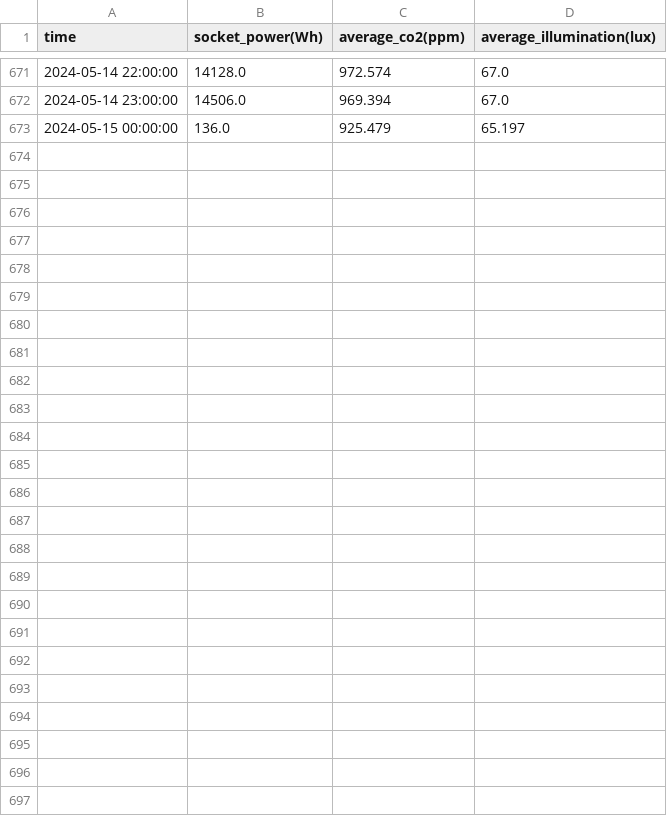
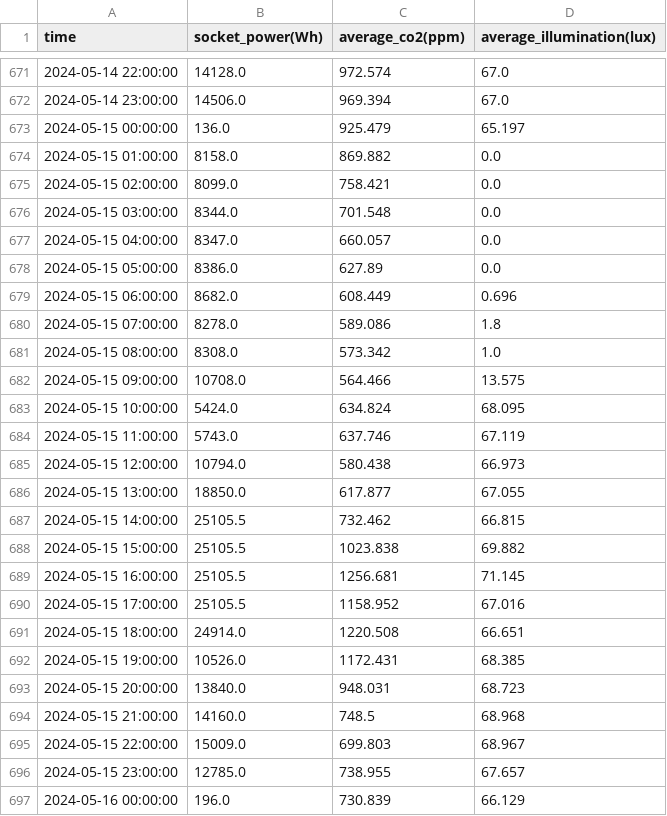
Before and after one commit to Maru375/smoothing_auto_ml, a CSV file: resources/training_data/sensor_data.csv, drawn as a sheet; only a part is shown, gaps mark what is left out; the diff names each change by its address in the sheet, - before the commit and + after, or states it on an @@ line.

```diff
--- a/resources/training_data/sensor_data.csv
+++ b/resources/training_data/sensor_data.csv
+row 674: 2024-05-15 01:00:00 | 8158.0 | 869.882 | 0.0
+row 675: 2024-05-15 02:00:00 | 8099.0 | 758.421 | 0.0
+row 676: 2024-05-15 03:00:00 | 8344.0 | 701.548 | 0.0
+row 677: 2024-05-15 04:00:00 | 8347.0 | 660.057 | 0.0
+row 678: 2024-05-15 05:00:00 | 8386.0 | 627.89 | 0.0
+row 679: 2024-05-15 06:00:00 | 8682.0 | 608.449 | 0.696
+row 680: 2024-05-15 07:00:00 | 8278.0 | 589.086 | 1.8
+row 681: 2024-05-15 08:00:00 | 8308.0 | 573.342 | 1.0
+row 682: 2024-05-15 09:00:00 | 10708.0 | 564.466 | 13.575
+row 683: 2024-05-15 10:00:00 | 5424.0 | 634.824 | 68.095
+row 684: 2024-05-15 11:00:00 | 5743.0 | 637.746 | 67.119
+row 685: 2024-05-15 12:00:00 | 10794.0 | 580.438 | 66.973
+row 686: 2024-05-15 13:00:00 | 18850.0 | 617.877 | 67.055
+row 687: 2024-05-15 14:00:00 | 25105.5 | 732.462 | 66.815
+row 688: 2024-05-15 15:00:00 | 25105.5 | 1023.838 | 69.882
+row 689: 2024-05-15 16:00:00 | 25105.5 | 1256.681 | 71.145
+row 690: 2024-05-15 17:00:00 | 25105.5 | 1158.952 | 67.016
+row 691: 2024-05-15 18:00:00 | 24914.0 | 1220.508 | 66.651
+row 692: 2024-05-15 19:00:00 | 10526.0 | 1172.431 | 68.385
+row 693: 2024-05-15 20:00:00 | 13840.0 | 948.031 | 68.723
+row 694: 2024-05-15 21:00:00 | 14160.0 | 748.5 | 68.968
+row 695: 2024-05-15 22:00:00 | 15009.0 | 699.803 | 68.967
+row 696: 2024-05-15 23:00:00 | 12785.0 | 738.955 | 67.657
+row 697: 2024-05-16 00:00:00 | 196.0 | 730.839 | 66.129
```
Also changed, not shown: 1 other file.
